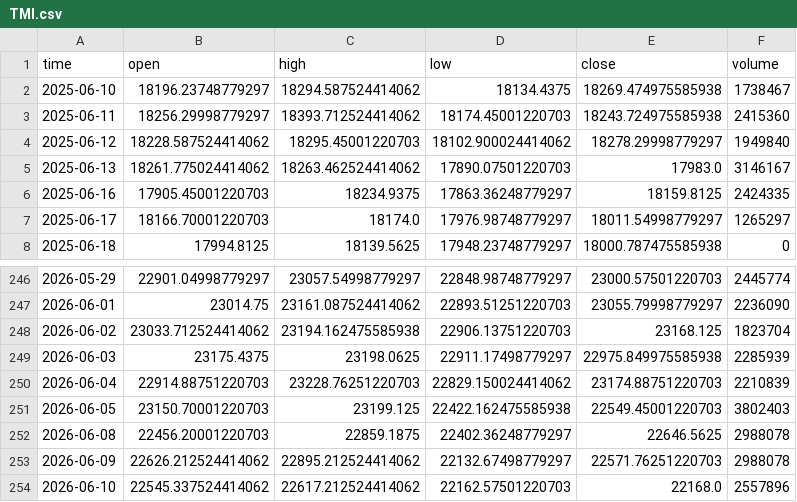
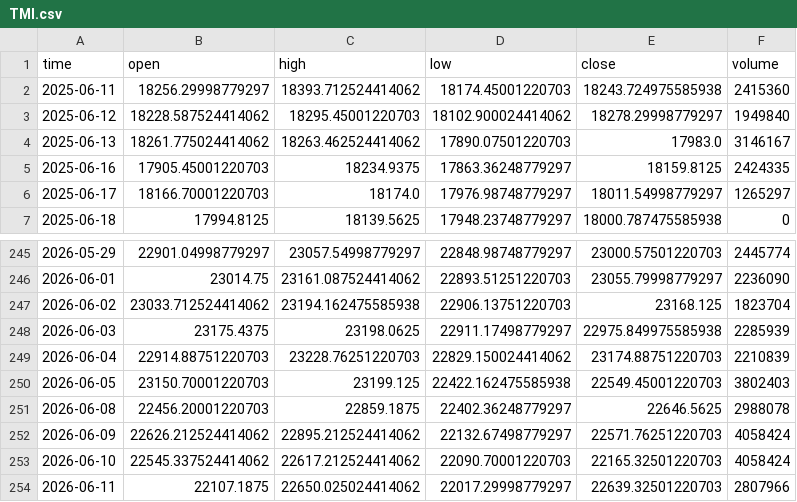
Before and after one commit to dgalaska1/TMI, a CSV file: data/TMI.csv, drawn as a sheet; only a part is shown, gaps mark what is left out.

```diff
--- a/data/TMI.csv
+++ b/data/TMI.csv
@@ -1,3 +1,2 @@
 time,open,high,low,close,volume
-2025-06-10,18196.23748779297,18294.587524414062,18134.4375,18269.474975585938,1738467
 2025-06-11,18256.29998779297,18393.712524414062,18174.45001220703,18243.724975585938,2415360
@@ -252,3 +251,4 @@ time,open,high,low,close,volume
 2026-06-08,22456.20001220703,22859.1875,22402.36248779297,22646.5625,2988078
-2026-06-09,22626.212524414062,22895.212524414062,22132.67498779297,22571.76251220703,2988078
-2026-06-10,22545.337524414062,22617.212524414062,22162.57501220703,22168.0,2557896
+2026-06-09,22626.212524414062,22895.212524414062,22132.67498779297,22571.76251220703,4058424
+2026-06-10,22545.337524414062,22617.212524414062,22090.70001220703,22165.32501220703,4058424
+2026-06-11,22107.1875,22650.025024414062,22017.29998779297,22639.32501220703,2807966
```
